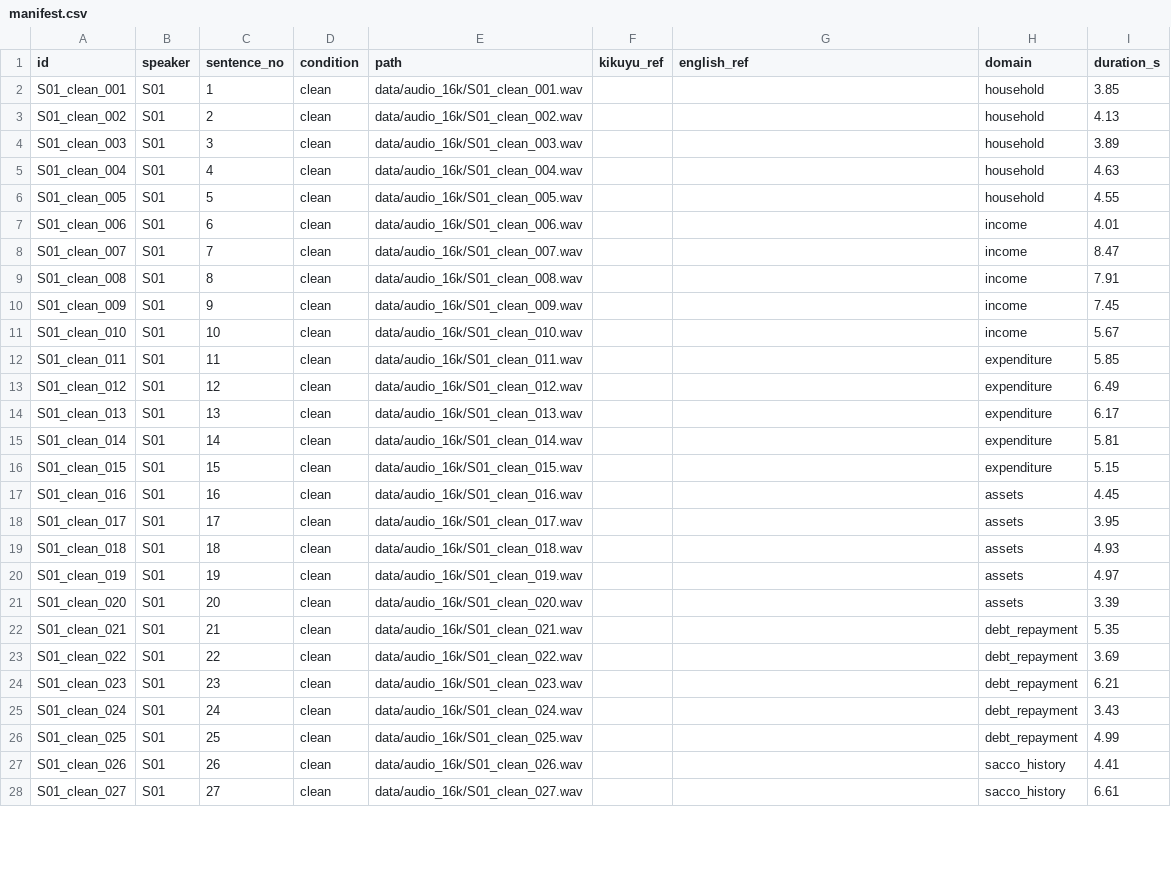
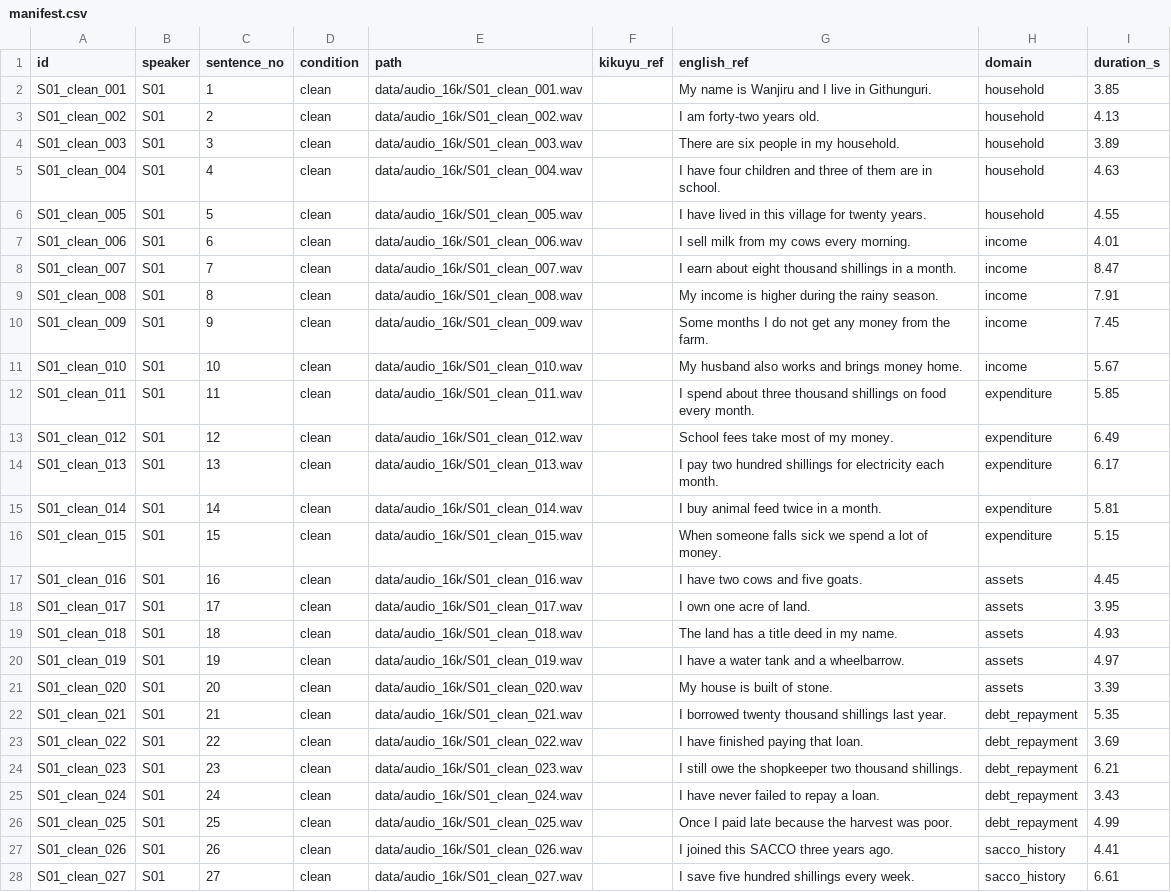
Before and after one commit to JeremyWaruhiu/ChamaProAI, a CSV file: data/manifest.csv, drawn as a sheet; only a part is shown; the diff covers the shown part only.

```diff
--- a/data/manifest.csv
+++ b/data/manifest.csv
@@ -1,28 +1,28 @@
 id,speaker,sentence_no,condition,path,kikuyu_ref,english_ref,domain,duration_s
-S01_clean_001,S01,1,clean,data/audio_16k/S01_clean_001.wav,,,household,3.85
-S01_clean_002,S01,2,clean,data/audio_16k/S01_clean_002.wav,,,household,4.13
-S01_clean_003,S01,3,clean,data/audio_16k/S01_clean_003.wav,,,household,3.89
-S01_clean_004,S01,4,clean,data/audio_16k/S01_clean_004.wav,,,household,4.63
-S01_clean_005,S01,5,clean,data/audio_16k/S01_clean_005.wav,,,household,4.55
-S01_clean_006,S01,6,clean,data/audio_16k/S01_clean_006.wav,,,income,4.01
-S01_clean_007,S01,7,clean,data/audio_16k/S01_clean_007.wav,,,income,8.47
-S01_clean_008,S01,8,clean,data/audio_16k/S01_clean_008.wav,,,income,7.91
-S01_clean_009,S01,9,clean,data/audio_16k/S01_clean_009.wav,,,income,7.45
-S01_clean_010,S01,10,clean,data/audio_16k/S01_clean_010.wav,,,income,5.67
-S01_clean_011,S01,11,clean,data/audio_16k/S01_clean_011.wav,,,expenditure,5.85
-S01_clean_012,S01,12,clean,data/audio_16k/S01_clean_012.wav,,,expenditure,6.49
-S01_clean_013,S01,13,clean,data/audio_16k/S01_clean_013.wav,,,expenditure,6.17
-S01_clean_014,S01,14,clean,data/audio_16k/S01_clean_014.wav,,,expenditure,5.81
-S01_clean_015,S01,15,clean,data/audio_16k/S01_clean_015.wav,,,expenditure,5.15
-S01_clean_016,S01,16,clean,data/audio_16k/S01_clean_016.wav,,,assets,4.45
-S01_clean_017,S01,17,clean,data/audio_16k/S01_clean_017.wav,,,assets,3.95
-S01_clean_018,S01,18,clean,data/audio_16k/S01_clean_018.wav,,,assets,4.93
-S01_clean_019,S01,19,clean,data/audio_16k/S01_clean_019.wav,,,assets,4.97
-S01_clean_020,S01,20,clean,data/audio_16k/S01_clean_020.wav,,,assets,3.39
-S01_clean_021,S01,21,clean,data/audio_16k/S01_clean_021.wav,,,debt_repayment,5.35
-S01_clean_022,S01,22,clean,data/audio_16k/S01_clean_022.wav,,,debt_repayment,3.69
-S01_clean_023,S01,23,clean,data/audio_16k/S01_clean_023.wav,,,debt_repayment,6.21
-S01_clean_024,S01,24,clean,data/audio_16k/S01_clean_024.wav,,,debt_repayment,3.43
-S01_clean_025,S01,25,clean,data/audio_16k/S01_clean_025.wav,,,debt_repayment,4.99
-S01_clean_026,S01,26,clean,data/audio_16k/S01_clean_026.wav,,,sacco_history,4.41
-S01_clean_027,S01,27,clean,data/audio_16k/S01_clean_027.wav,,,sacco_history,6.61
+S01_clean_001,S01,1,clean,data/audio_16k/S01_clean_001.wav,,My name is Wanjiru and I live in Githunguri.,household,3.85
+S01_clean_002,S01,2,clean,data/audio_16k/S01_clean_002.wav,,I am forty-two years old.,household,4.13
+S01_clean_003,S01,3,clean,data/audio_16k/S01_clean_003.wav,,There are six people in my household.,household,3.89
+S01_clean_004,S01,4,clean,data/audio_16k/S01_clean_004.wav,,I have four children and three of them are in school.,household,4.63
+S01_clean_005,S01,5,clean,data/audio_16k/S01_clean_005.wav,,I have lived in this village for twenty years.,household,4.55
+S01_clean_006,S01,6,clean,data/audio_16k/S01_clean_006.wav,,I sell milk from my cows every morning.,income,4.01
+S01_clean_007,S01,7,clean,data/audio_16k/S01_clean_007.wav,,I earn about eight thousand shillings in a month.,income,8.47
+S01_clean_008,S01,8,clean,data/audio_16k/S01_clean_008.wav,,My income is higher during the rainy season.,income,7.91
+S01_clean_009,S01,9,clean,data/audio_16k/S01_clean_009.wav,,Some months I do not get any money from the farm.,income,7.45
+S01_clean_010,S01,10,clean,data/audio_16k/S01_clean_010.wav,,My husband also works and brings money home.,income,5.67
+S01_clean_011,S01,11,clean,data/audio_16k/S01_clean_011.wav,,I spend about three thousand shillings on food every month.,expenditure,5.85
+S01_clean_012,S01,12,clean,data/audio_16k/S01_clean_012.wav,,School fees take most of my money.,expenditure,6.49
+S01_clean_013,S01,13,clean,data/audio_16k/S01_clean_013.wav,,I pay two hundred shillings for electricity each month.,expenditure,6.17
+S01_clean_014,S01,14,clean,data/audio_16k/S01_clean_014.wav,,I buy animal feed twice in a month.,expenditure,5.81
+S01_clean_015,S01,15,clean,data/audio_16k/S01_clean_015.wav,,When someone falls sick we spend a lot of money.,expenditure,5.15
+S01_clean_016,S01,16,clean,data/audio_16k/S01_clean_016.wav,,I have two cows and five goats.,assets,4.45
+S01_clean_017,S01,17,clean,data/audio_16k/S01_clean_017.wav,,I own one acre of land.,assets,3.95
+S01_clean_018,S01,18,clean,data/audio_16k/S01_clean_018.wav,,The land has a title deed in my name.,assets,4.93
+S01_clean_019,S01,19,clean,data/audio_16k/S01_clean_019.wav,,I have a water tank and a wheelbarrow.,assets,4.97
+S01_clean_020,S01,20,clean,data/audio_16k/S01_clean_020.wav,,My house is built of stone.,assets,3.39
+S01_clean_021,S01,21,clean,data/audio_16k/S01_clean_021.wav,,I borrowed twenty thousand shillings last year.,debt_repayment,5.35
+S01_clean_022,S01,22,clean,data/audio_16k/S01_clean_022.wav,,I have finished paying that loan.,debt_repayment,3.69
+S01_clean_023,S01,23,clean,data/audio_16k/S01_clean_023.wav,,I still owe the shopkeeper two thousand shillings.,debt_repayment,6.21
+S01_clean_024,S01,24,clean,data/audio_16k/S01_clean_024.wav,,I have never failed to repay a loan.,debt_repayment,3.43
+S01_clean_025,S01,25,clean,data/audio_16k/S01_clean_025.wav,,Once I paid late because the harvest was poor.,debt_repayment,4.99
+S01_clean_026,S01,26,clean,data/audio_16k/S01_clean_026.wav,,I joined this SACCO three years ago.,sacco_history,4.41
+S01_clean_027,S01,27,clean,data/audio_16k/S01_clean_027.wav,,I save five hundred shillings every week.,sacco_history,6.61
```
Also changed, not shown: 13 edited cells elsewhere in this file, 54 other files.
